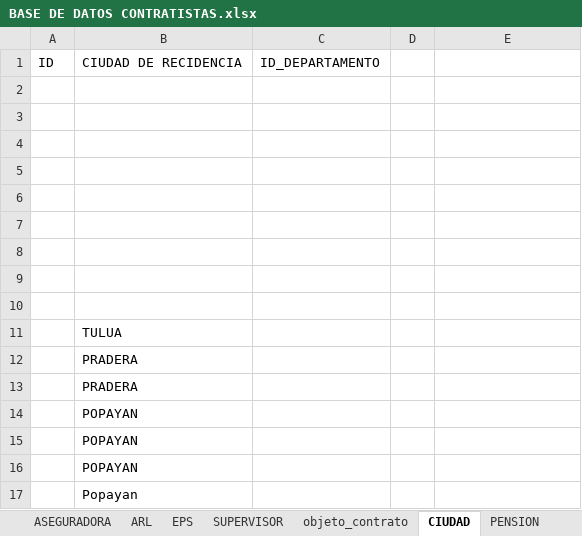
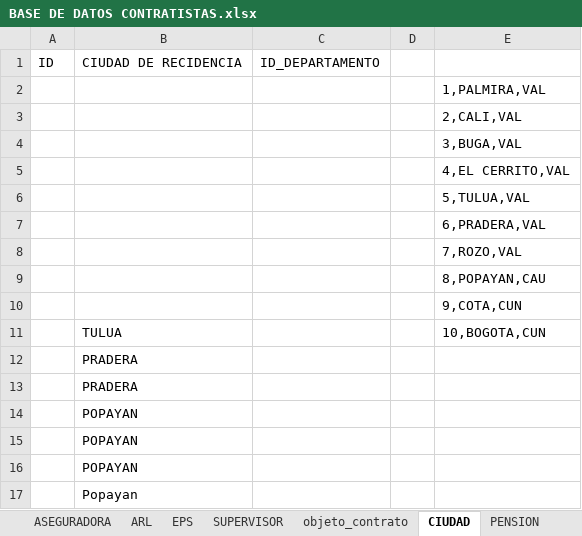
Before and after one commit to ofeliaerazo/Contratista-Baken, an Excel workbook: Datos-Contrati/BASE DE DATOS CONTRATISTAS.xlsx, sheet CIUDAD, drawn as a sheet; only a part is shown; values as stored, in another font and other column widths than the file's, no borders; the diff names each change by its address in the sheet, - before the commit and + after, or states it on an @@ line.

```diff
--- a/Datos-Contrati/BASE DE DATOS CONTRATISTAS.xlsx (sheet CIUDAD)
+++ b/Datos-Contrati/BASE DE DATOS CONTRATISTAS.xlsx (sheet CIUDAD)
-E2: (empty)
+E2: 1,PALMIRA,VAL
-E3: (empty)
+E3: 2,CALI,VAL
-E4: (empty)
+E4: 3,BUGA,VAL
-E5: (empty)
+E5: 4,EL CERRITO,VAL
-E6: (empty)
+E6: 5,TULUA,VAL
-E7: (empty)
+E7: 6,PRADERA,VAL
-E8: (empty)
+E8: 7,ROZO,VAL
-E9: (empty)
+E9: 8,POPAYAN,CAU
-E10: (empty)
+E10: 9,COTA,CUN
-E11: (empty)
+E11: 10,BOGOTA,CUN
```
Also changed, not shown: sheet USUARIOS, sheet EPS, sheet PENSION, sheet TIPOCONTRATO, sheet ARL, other sheet tabs, 10 other files.
